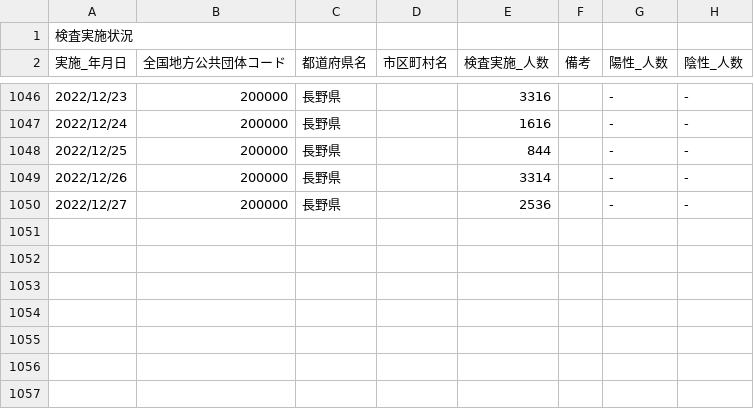
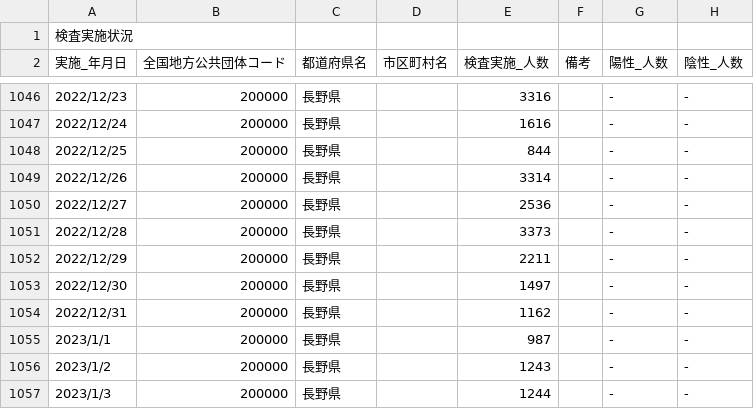
Before and after one commit to wataruoguchi/covid19_nagano_csv_to_json, a CSV file: src/.encoded/test_count.csv, drawn as a sheet; only a part is shown, gaps mark what is left out; the diff names each change by its address in the sheet, - before the commit and + after, or states it on an @@ line.

```diff
--- a/src/.encoded/test_count.csv
+++ b/src/.encoded/test_count.csv
+row 1051: 2022/12/28 | 200000 | 長野県 |  | 3373 |  | - | -
+row 1052: 2022/12/29 | 200000 | 長野県 |  | 2211 |  | - | -
+row 1053: 2022/12/30 | 200000 | 長野県 |  | 1497 |  | - | -
+row 1054: 2022/12/31 | 200000 | 長野県 |  | 1162 |  | - | -
+row 1055: 2023/1/1 | 200000 | 長野県 |  | 987 |  | - | -
+row 1056: 2023/1/2 | 200000 | 長野県 |  | 1243 |  | - | -
+row 1057: 2023/1/3 | 200000 | 長野県 |  | 1244 |  | - | -
```
Also changed, not shown: src/.encoded/200000_nagano_covid19_test_count.csv, 2 other files.
